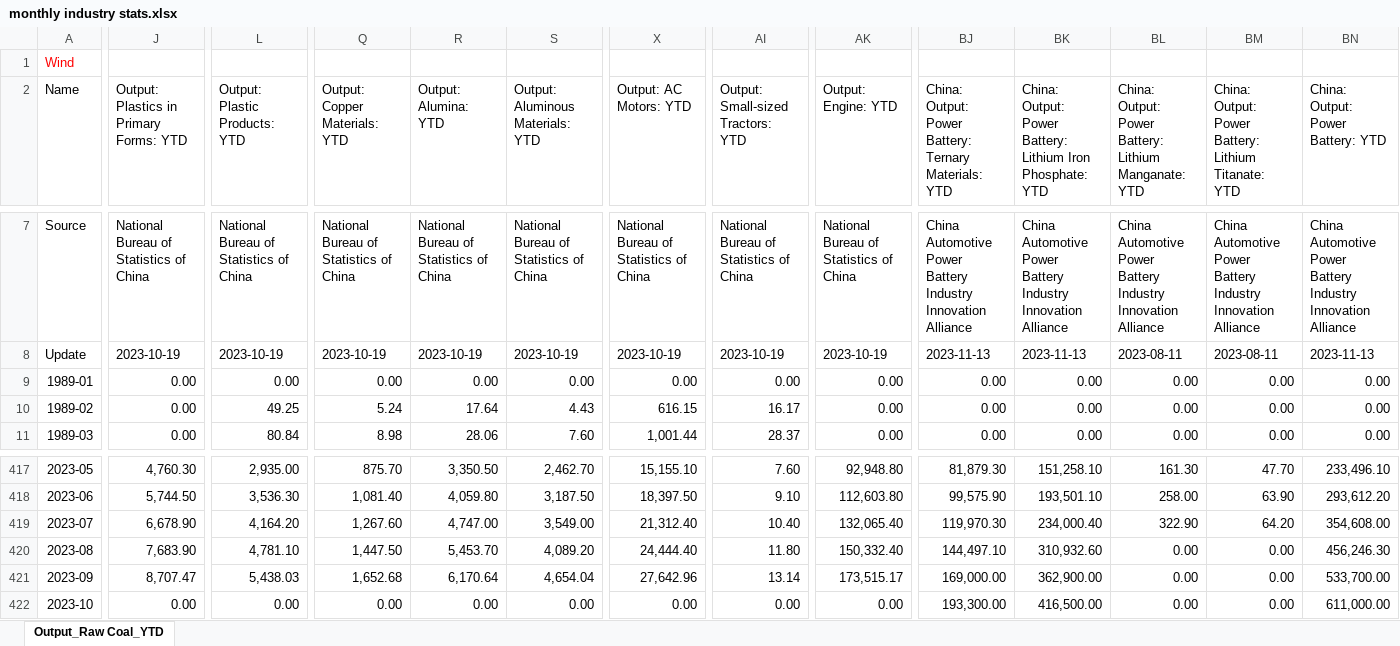
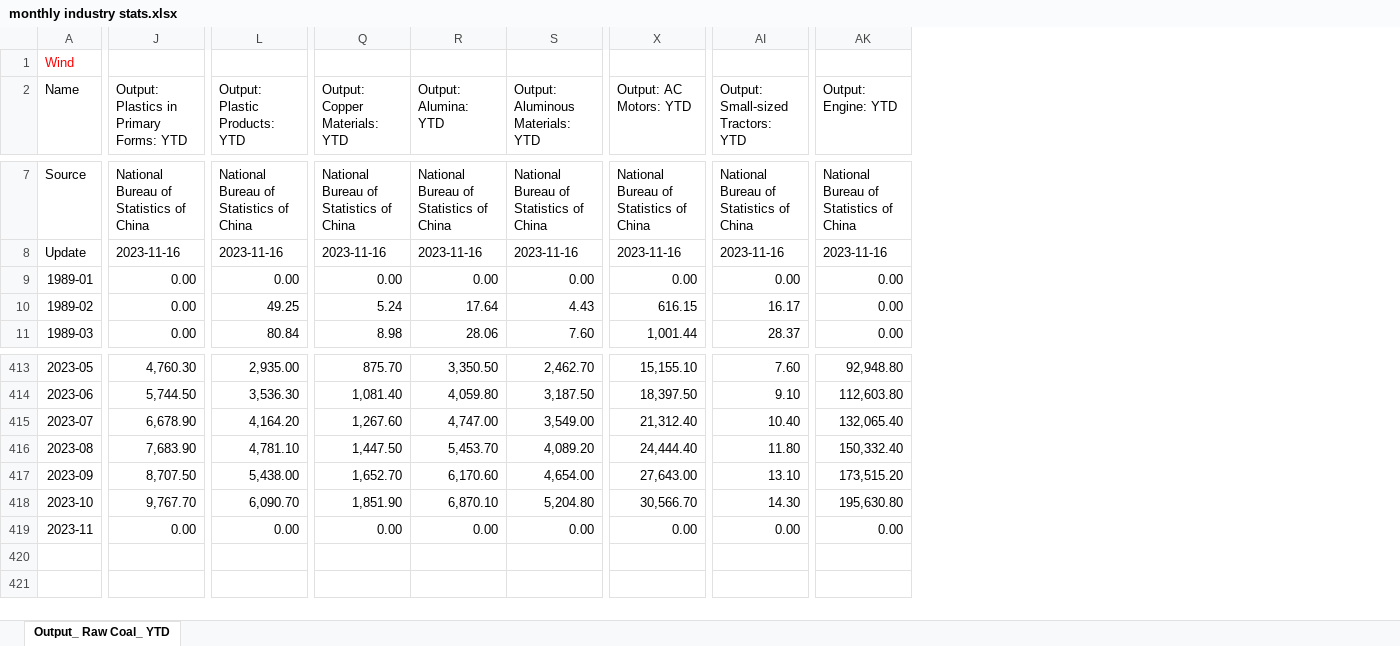
Before and after one commit to energyandcleanair/china_co2, an Excel workbook: inst/extdata/monthly industry stats.xlsx, sheet Output_ Raw Coal_ YTD, drawn as a sheet; only a part is shown, gaps mark what is left out; values as stored, in another font and other column widths than the file's, no borders; removed rows and columns are numbered as before the commit, all else as after; rows hold the shown columns only; the diff covers the shown part only; the diff names each change by its address in the sheet, - before the commit and + after, or states it on an @@ line.

```diff
--- a/inst/extdata/monthly industry stats.xlsx (sheet Output_ Raw Coal_ YTD)
+++ b/inst/extdata/monthly industry stats.xlsx (sheet Output_ Raw Coal_ YTD)
-sheet tab: Output_Raw Coal_YTD
+sheet tab: Output_ Raw Coal_ YTD
-column BJ, row 2: China: Output: Power Battery: Ternary Materials: YTD; rows 7-11: China Automotive Power Battery Industry Innovation Alliance | 2023-11-13 | 0.00 | 0.00 | 0.00; rows 417-422: 81,879.30 | 99,575.90 | 119,970.30 | 144,497.10 | 169,000.00 | 193,300.00
-column BK, row 2: China: Output: Power Battery: Lithium Iron Phosphate: YTD; rows 7-11: China Automotive Power Battery Industry Innovation Alliance | 2023-11-13 | 0.00 | 0.00 | 0.00; rows 417-422: 151,258.10 | 193,501.10 | 234,000.40 | 310,932.60 | 362,900.00 | 416,500.00
-column BL, row 2: China: Output: Power Battery: Lithium Manganate: YTD; rows 7-11: China Automotive Power Battery Industry Innovation Alliance | 2023-08-11 | 0.00 | 0.00 | 0.00; rows 417-422: 161.30 | 258.00 | 322.90 | 0.00 | 0.00 | 0.00
-column BM, row 2: China: Output: Power Battery: Lithium Titanate: YTD; rows 7-11: China Automotive Power Battery Industry Innovation Alliance | 2023-08-11 | 0.00 | 0.00 | 0.00; rows 417-422: 47.70 | 63.90 | 64.20 | 0.00 | 0.00 | 0.00
-column BN, row 2: China: Output: Power Battery: YTD; rows 7-11: China Automotive Power Battery Industry Innovation Alliance | 2023-11-13 | 0.00 | 0.00 | 0.00; rows 417-422: 233,496.10 | 293,612.20 | 354,608.00 | 456,246.30 | 533,700.00 | 611,000.00
-J8: 2023-10-19
+J8: 2023-11-16
-L8 (Output: Plastic Products: YTD): 2023-10-19
+L8 (Output: Plastic Products: YTD): 2023-11-16
-Q8 (Output: Copper Materials: YTD): 2023-10-19
+Q8 (Output: Copper Materials: YTD): 2023-11-16
-R8 (Output: Alumina: YTD): 2023-10-19
+R8 (Output: Alumina: YTD): 2023-11-16
-S8 (Output: Aluminous Materials: YTD): 2023-10-19
+S8 (Output: Aluminous Materials: YTD): 2023-11-16
-X8 (Output: AC Motors: YTD): 2023-10-19
+X8 (Output: AC Motors: YTD): 2023-11-16
-AI8: 2023-10-19
+AI8: 2023-11-16
-AK8 (Output: Engine: YTD): 2023-10-19
+AK8 (Output: Engine: YTD): 2023-11-16
-J417: 8,707.47
+J417: 8,707.50
-L417 (Output: Plastic Products: YTD): 5,438.03
+L417 (Output: Plastic Products: YTD): 5,438.00
-Q417 (Output: Copper Materials: YTD): 1,652.68
+Q417 (Output: Copper Materials: YTD): 1,652.70
-R417 (Output: Alumina: YTD): 6,170.64
+R417 (Output: Alumina: YTD): 6,170.60
-S417 (Output: Aluminous Materials: YTD): 4,654.04
+S417 (Output: Aluminous Materials: YTD): 4,654.00
-X417 (Output: AC Motors: YTD): 27,642.96
+X417 (Output: AC Motors: YTD): 27,643.00
-AI417: 13.14
+AI417: 13.10
-AK417 (Output: Engine: YTD): 173,515.17
+AK417 (Output: Engine: YTD): 173,515.20
-J418: 0.00
+J418: 9,767.70
-L418 (Output: Plastic Products: YTD): 0.00
+L418 (Output: Plastic Products: YTD): 6,090.70
-Q418 (Output: Copper Materials: YTD): 0.00
+Q418 (Output: Copper Materials: YTD): 1,851.90
-R418 (Output: Alumina: YTD): 0.00
+R418 (Output: Alumina: YTD): 6,870.10
-S418 (Output: Aluminous Materials: YTD): 0.00
+S418 (Output: Aluminous Materials: YTD): 5,204.80
-X418 (Output: AC Motors: YTD): 0.00
+X418 (Output: AC Motors: YTD): 30,566.70
-AI418: 0.00
+AI418: 14.30
-AK418 (Output: Engine: YTD): 0.00
+AK418 (Output: Engine: YTD): 195,630.80
+row 419: 2023-11 | 0.00 | 0.00 | 0.00 | 0.00 | 0.00 | 0.00 | 0.00 | 0.00
```
Also changed, not shown: 4 removed rows and 165 edited cells elsewhere in this sheet, inst/extdata/China fossil fuel imports from Russia.xlsx, inst/extdata/Electricity Consumption by sector.xlsx, 6 other files.
